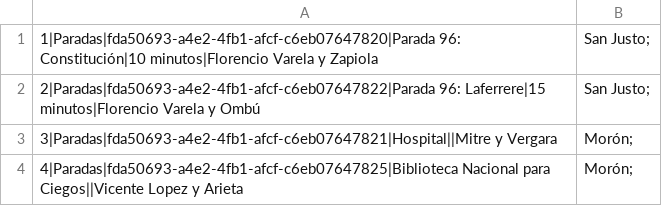
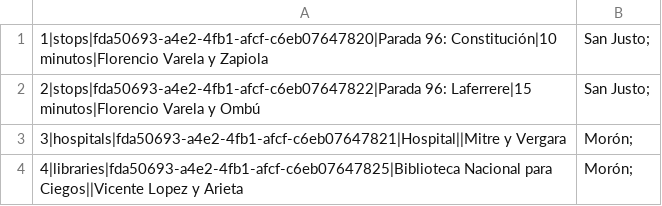
Before and after one commit to santuguerra/tiresias, a CSV file: tiresias.csv, drawn as a sheet.

Commit message:
Modifiy category descriptions

```diff
--- a/tiresias.csv
+++ b/tiresias.csv
@@ -1,4 +1,4 @@
-1|Paradas|fda50693-a4e2-4fb1-afcf-c6eb07647820|Parada 96: Constitución|10 minutos|Florencio Varela y Zapiola, San Justo;
-2|Paradas|fda50693-a4e2-4fb1-afcf-c6eb07647822|Parada 96: Laferrere|15 minutos|Florencio Varela y Ombú, San Justo;
-3|Paradas|fda50693-a4e2-4fb1-afcf-c6eb07647821|Hospital||Mitre y Vergara, Morón;
-4|Paradas|fda50693-a4e2-4fb1-afcf-c6eb07647825|Biblioteca Nacional para Ciegos||Vicente Lopez y Arieta, Morón;
+1|stops|fda50693-a4e2-4fb1-afcf-c6eb07647820|Parada 96: Constitución|10 minutos|Florencio Varela y Zapiola, San Justo;
+2|stops|fda50693-a4e2-4fb1-afcf-c6eb07647822|Parada 96: Laferrere|15 minutos|Florencio Varela y Ombú, San Justo;
+3|hospitals|fda50693-a4e2-4fb1-afcf-c6eb07647821|Hospital||Mitre y Vergara, Morón;
+4|libraries|fda50693-a4e2-4fb1-afcf-c6eb07647825|Biblioteca Nacional para Ciegos||Vicente Lopez y Arieta, Morón;
```
